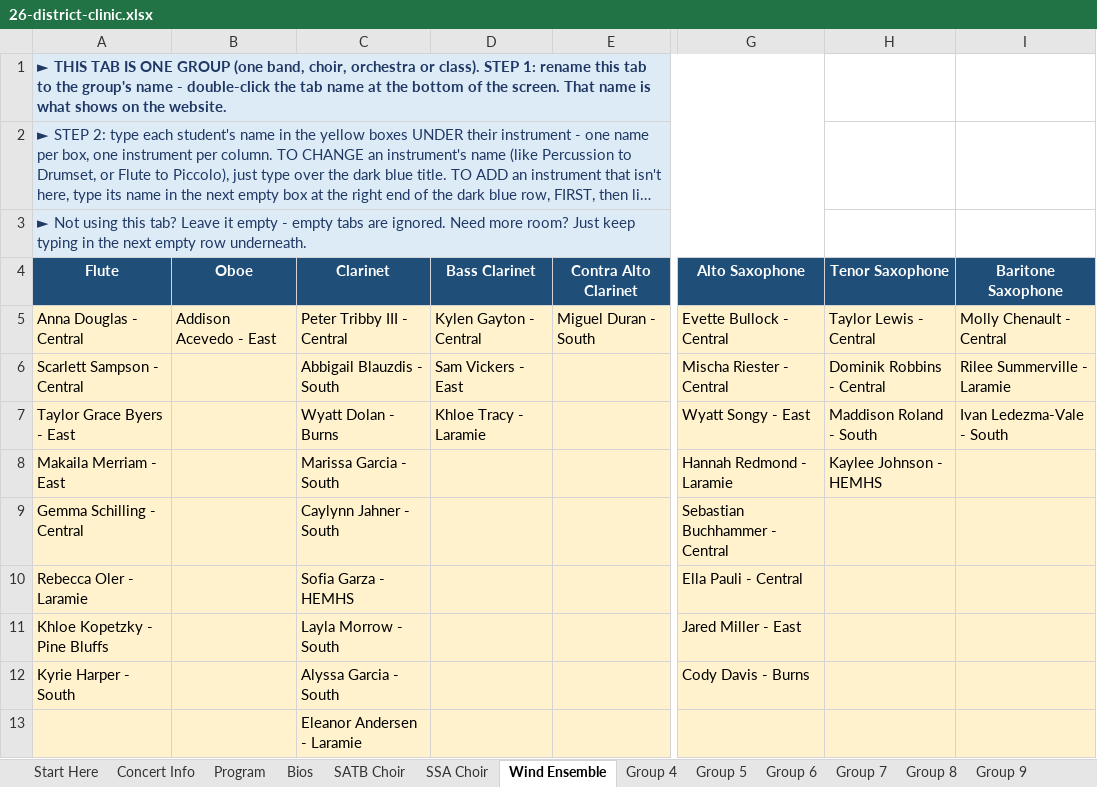
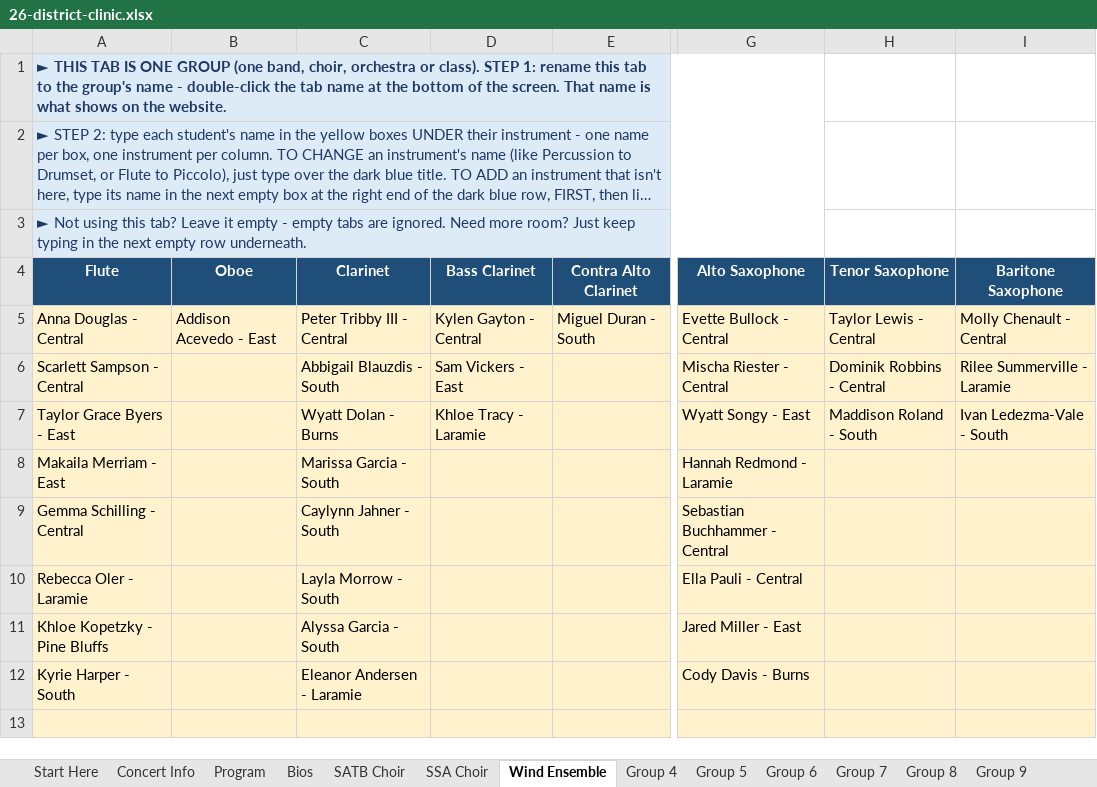
Before and after one commit to btschu/26-district-clinic, an Excel workbook: data/26-district-clinic.xlsx, sheet Wind Ensemble, drawn as a sheet; only a part is shown, gaps mark what is left out; long unchanged cells end in …; values as stored, in another font and other column widths than the file's, no borders; the diff names each change by its address in the sheet, - before the commit and + after, or states it on an @@ line.

Commit message:
Add files via upload

```diff
--- a/data/26-district-clinic.xlsx (sheet Wind Ensemble)
+++ b/data/26-district-clinic.xlsx (sheet Wind Ensemble)
-H8 (Tenor Saxophone): Kaylee Johnson - HEMHS
+H8 (Tenor Saxophone): (empty)
-C10 (Clarinet): Sofia Garza - HEMHS
+C10 (Clarinet): Layla Morrow - South
-C11 (Clarinet): Layla Morrow - South
+C11 (Clarinet): Alyssa Garcia - South
-C12 (Clarinet): Alyssa Garcia - South
+C12 (Clarinet): Eleanor Andersen - Laramie
-C13 (Clarinet): Eleanor Andersen - Laramie
+C13 (Clarinet): (empty)
```
